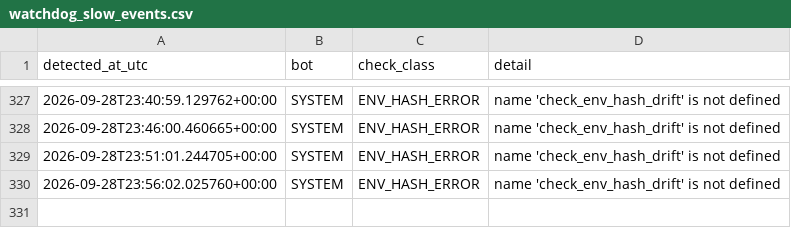
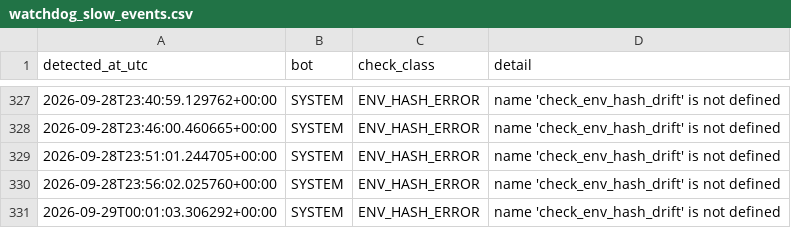
Before and after one commit to anildalabanjan933/crypto_tradingsystem, a CSV file: logs/watchdog_slow_events.csv, drawn as a sheet; only a part is shown, gaps mark what is left out.

```diff
--- a/logs/watchdog_slow_events.csv
+++ b/logs/watchdog_slow_events.csv
@@ -330 +330,2 @@ detected_at_utc,bot,check_class,detail
 2026-09-28T23:56:02.025760+00:00,SYSTEM,ENV_HASH_ERROR,name 'check_env_hash_drift' is not defined
+2026-09-29T00:01:03.306292+00:00,SYSTEM,ENV_HASH_ERROR,name 'check_env_hash_drift' is not defined
```
Also changed, not shown: logs/signals_s4.csv, logs/watchdog_fast_events.csv, 2 other files.
